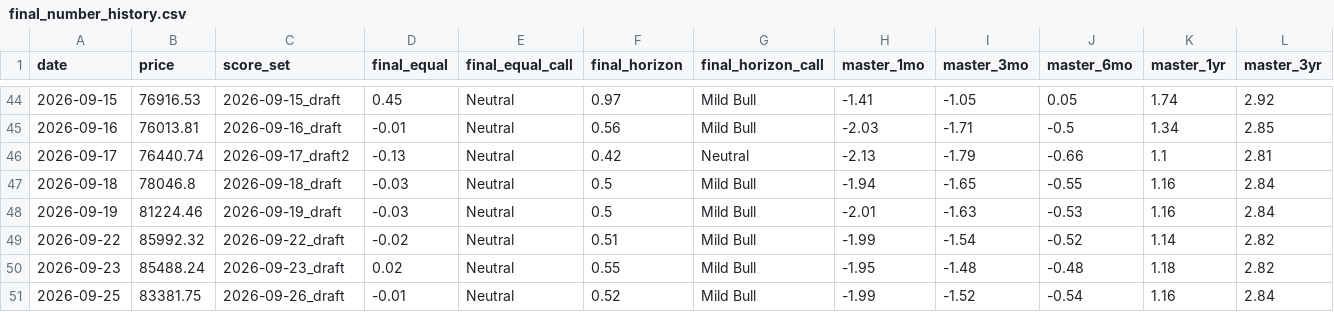
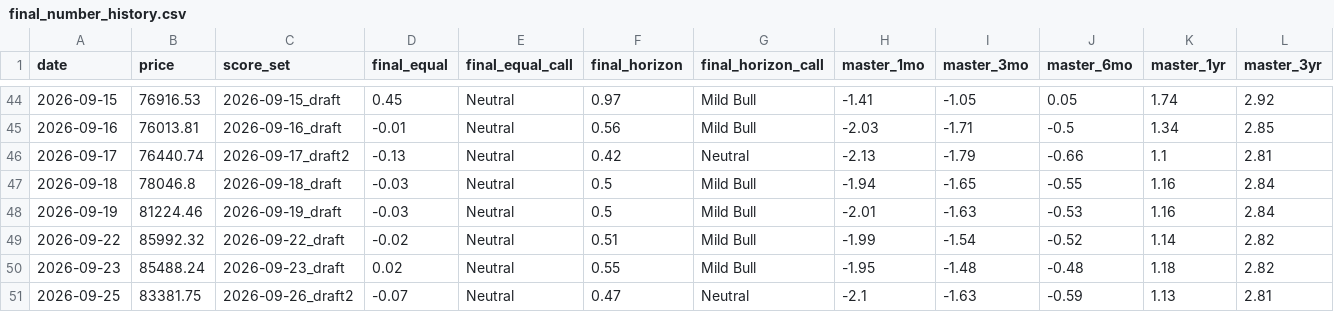
Before and after one commit to nateg511-wq/Daily-Weekly-Tracker, a CSV file: data/final_number_history.csv, drawn as a sheet; only a part is shown, gaps mark what is left out.

```diff
--- a/data/final_number_history.csv
+++ b/data/final_number_history.csv
@@ -50,2 +50,2 @@ date,price,score_set,final_equal,final_equal_call,final_horizon,final_horizon_ca
 2026-09-23,85488.24,2026-09-23_draft,0.02,Neutral,0.55,Mild Bull,-1.95,-1.48,-0.48,1.18,2.82
-2026-09-25,83381.75,2026-09-26_draft,-0.01,Neutral,0.52,Mild Bull,-1.99,-1.52,-0.54,1.16,2.84
+2026-09-25,83381.75,2026-09-26_draft2,-0.07,Neutral,0.47,Neutral,-2.1,-1.63,-0.59,1.13,2.81
```
Also changed, not shown: 20 other files.
